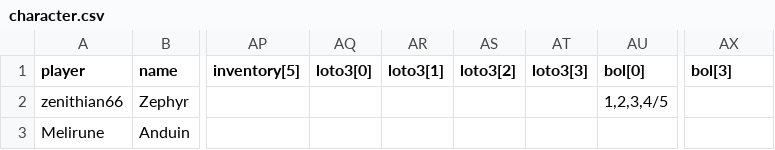
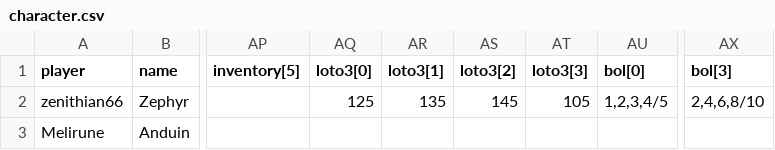
Before and after one commit to zach-zabetakis/DQC, a CSV file: data/character.csv, drawn as a sheet; only a part is shown, gaps mark what is left out; the diff names each change by its address in the sheet, - before the commit and + after, or states it on an @@ line.

```diff
--- a/data/character.csv
+++ b/data/character.csv
-AQ2 (loto3[0]): (empty)
+AQ2 (loto3[0]): 125
-AR2 (loto3[1]): (empty)
+AR2 (loto3[1]): 135
-AS2 (loto3[2]): (empty)
+AS2 (loto3[2]): 145
-AT2 (loto3[3]): (empty)
+AT2 (loto3[3]): 105
-AX2 (bol[3]): (empty)
+AX2 (bol[3]): 2,4,6,8/10
```
Also changed, not shown: 5 other files.
